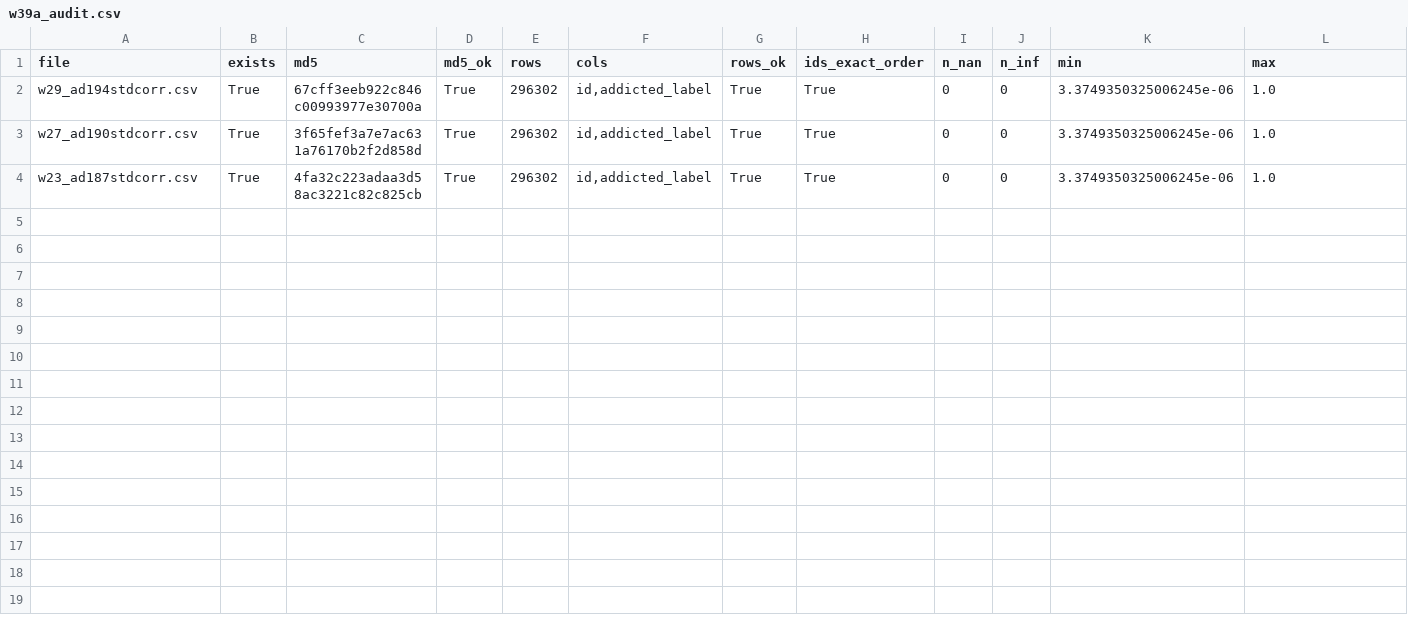
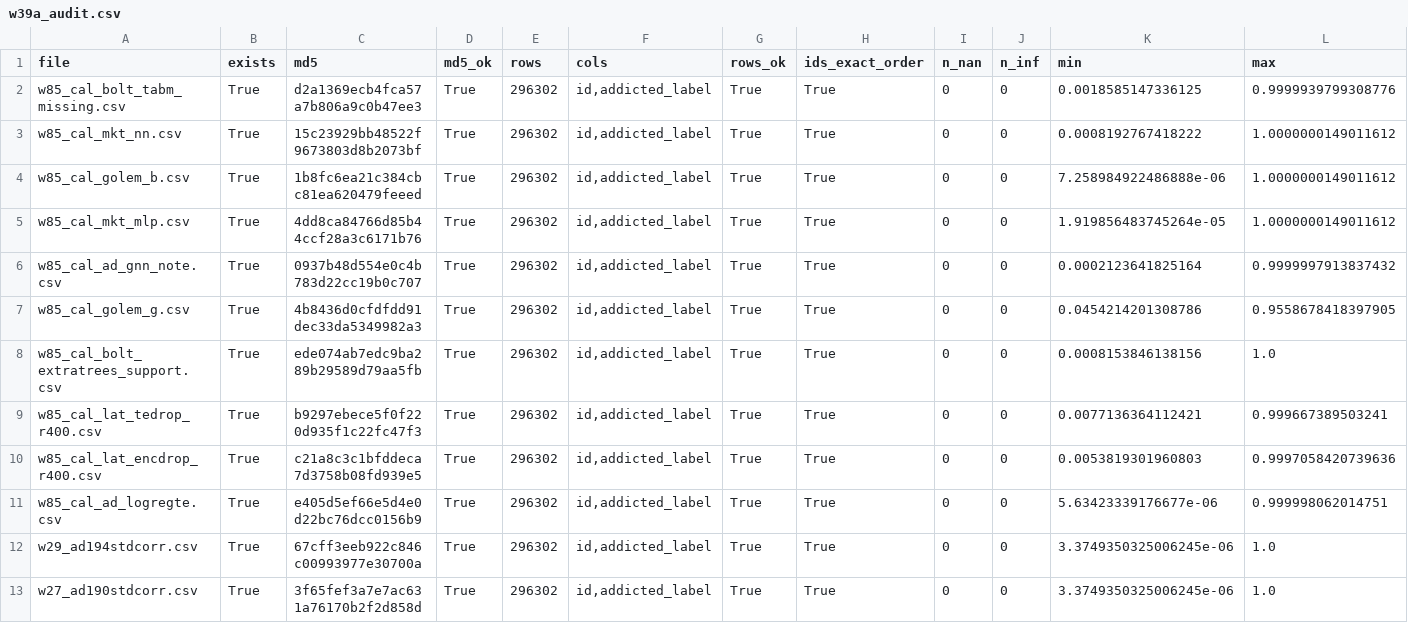
Before and after one commit to teddytennant/playground-series-s6e8, a CSV file: experiments/w39a_audit.csv, drawn as a sheet; only a part is shown; the shorter side is filled out with more unchanged rows; rows hold the shown columns only; the diff names each change by its address in the sheet, - before the commit and + after, or states it on an @@ line.

```diff
--- a/experiments/w39a_audit.csv
+++ b/experiments/w39a_audit.csv
+row 2: w85_cal_bolt_tabm_missing.csv | True | d2a1369ecb4fca57a7b806a9c0b47ee3 | True | 296302 | id,addicted_label | True | True | 0 | 0 | 0.0018585147336125 | 0.9999939799308776
+row 3: w85_cal_mkt_nn.csv | True | 15c23929bb48522f9673803d8b2073bf | True | 296302 | id,addicted_label | True | True | 0 | 0 | 0.0008192767418222 | 1.0000000149011612
+row 4: w85_cal_golem_b.csv | True | 1b8fc6ea21c384cbc81ea620479feeed | True | 296302 | id,addicted_label | True | True | 0 | 0 | 7.258984922486888e-06 | 1.0000000149011612
+row 5: w85_cal_mkt_mlp.csv | True | 4dd8ca84766d85b44ccf28a3c6171b76 | True | 296302 | id,addicted_label | True | True | 0 | 0 | 1.919856483745264e-05 | 1.0000000149011612
+row 6: w85_cal_ad_gnn_note.csv | True | 0937b48d554e0c4b783d22cc19b0c707 | True | 296302 | id,addicted_label | True | True | 0 | 0 | 0.0002123641825164 | 0.9999997913837432
+row 7: w85_cal_golem_g.csv | True | 4b8436d0cfdfdd91dec33da5349982a3 | True | 296302 | id,addicted_label | True | True | 0 | 0 | 0.0454214201308786 | 0.9558678418397905
+row 8: w85_cal_bolt_extratrees_support.csv | True | ede074ab7edc9ba289b29589d79aa5fb | True | 296302 | id,addicted_label | True | True | 0 | 0 | 0.0008153846138156 | 1.0
+row 9: w85_cal_lat_tedrop_r400.csv | True | b9297ebece5f0f220d935f1c22fc47f3 | True | 296302 | id,addicted_label | True | True | 0 | 0 | 0.0077136364112421 | 0.999667389503241
+row 10: w85_cal_lat_encdrop_r400.csv | True | c21a8c3c1bfddeca7d3758b08fd939e5 | True | 296302 | id,addicted_label | True | True | 0 | 0 | 0.0053819301960803 | 0.9997058420739636
+row 11: w85_cal_ad_logregte.csv | True | e405d5ef66e5d4e0d22bc76dcc0156b9 | True | 296302 | id,addicted_label | True | True | 0 | 0 | 5.63423339176677e-06 | 0.999998062014751
```
Also changed, not shown: 13 other files.
